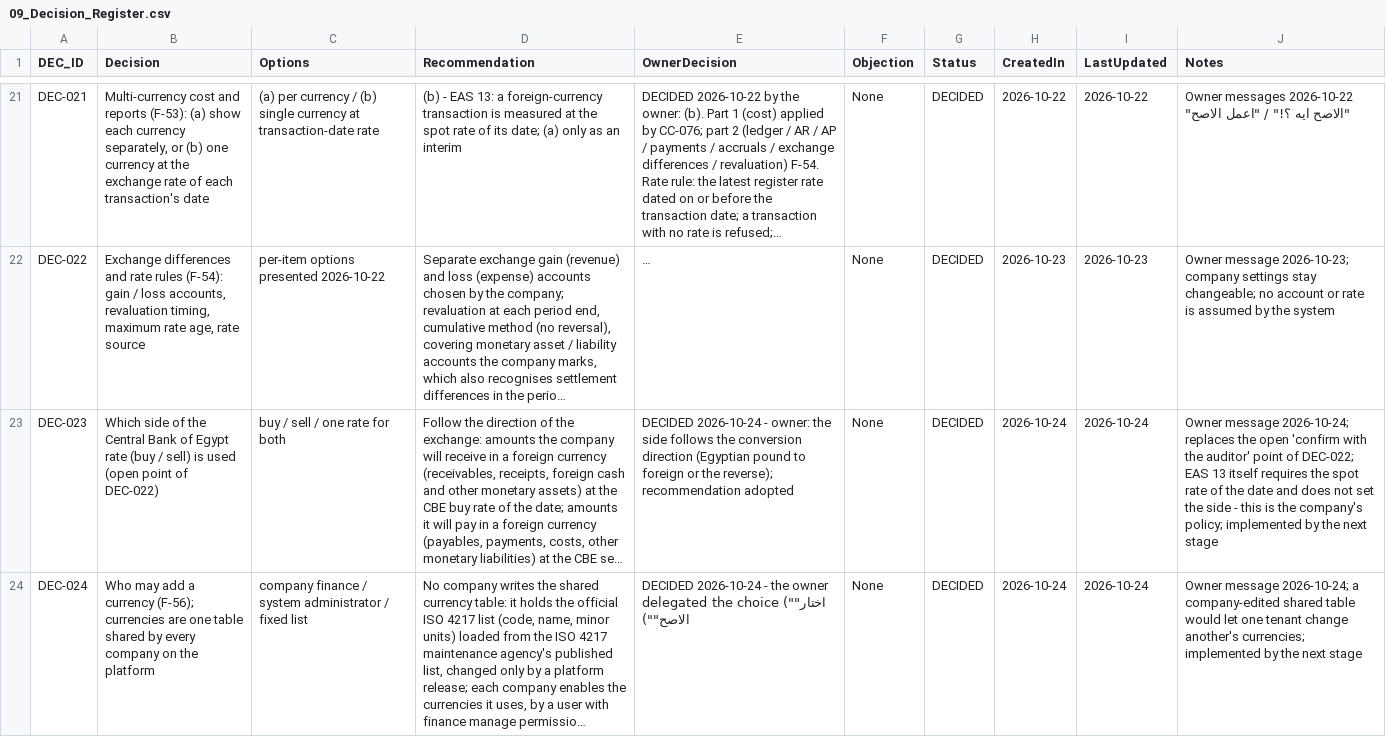
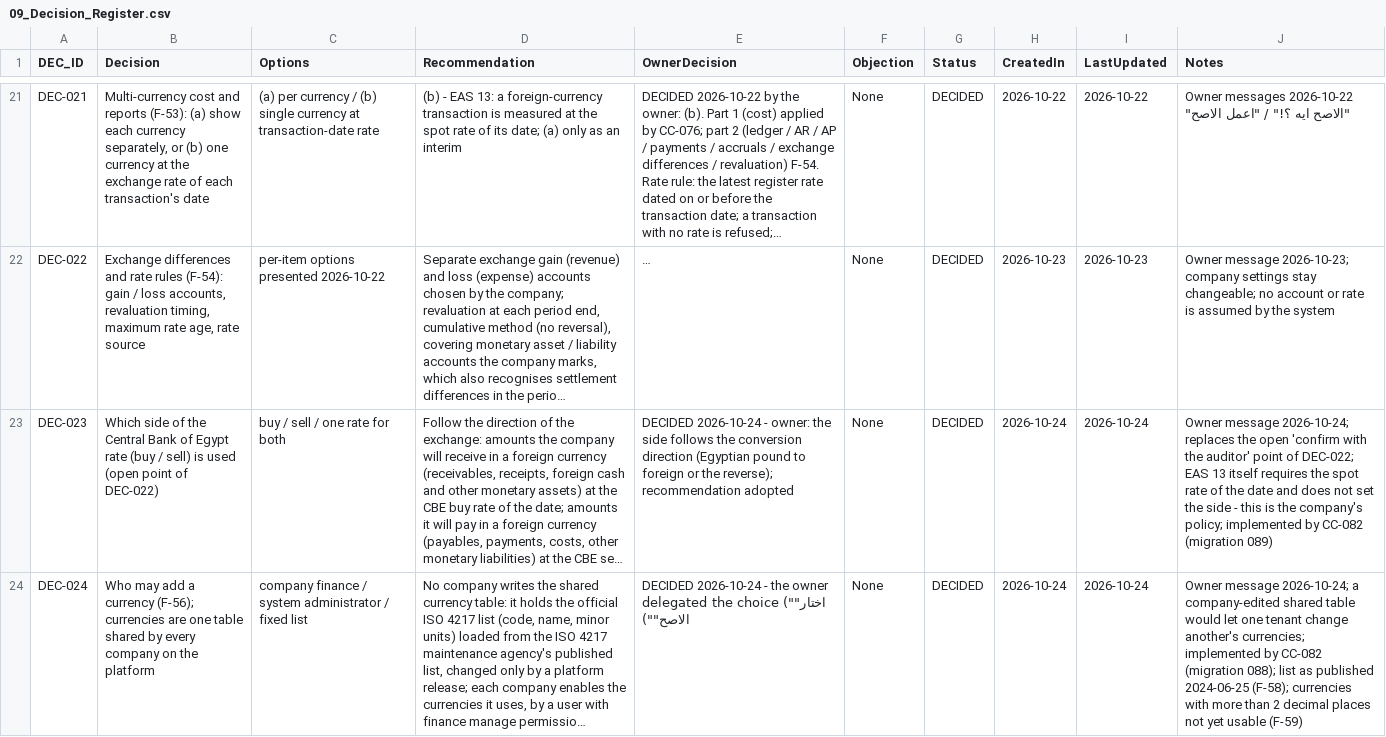
Before and after one commit to krvng5c6t9-rgb/-MISHEL-CONSTRUCTION-INTELLIGENCE-PLATFORM, a CSV file: governance/registers/09_Decision_Register.csv, drawn as a sheet; only a part is shown, gaps mark what is left out; long unchanged cells end in …; the diff names each change by its address in the sheet, - before the commit and + after, or states it on an @@ line.

```diff
--- a/governance/registers/09_Decision_Register.csv
+++ b/governance/registers/09_Decision_Register.csv
-J23 (Notes): …implemented by the next stage
+J23 (Notes): …implemented by CC-082 (migration 089)
-J24 (Notes): …implemented by the next stage
+J24 (Notes): …implemented by CC-082 (migration 088); list as published 2024-06-25 (F-58); currencies with more than 2 decimal places not yet usable (F-59)
```
Also changed, not shown: governance/registers/10_Change_Control_Register.csv, 19 other files.
